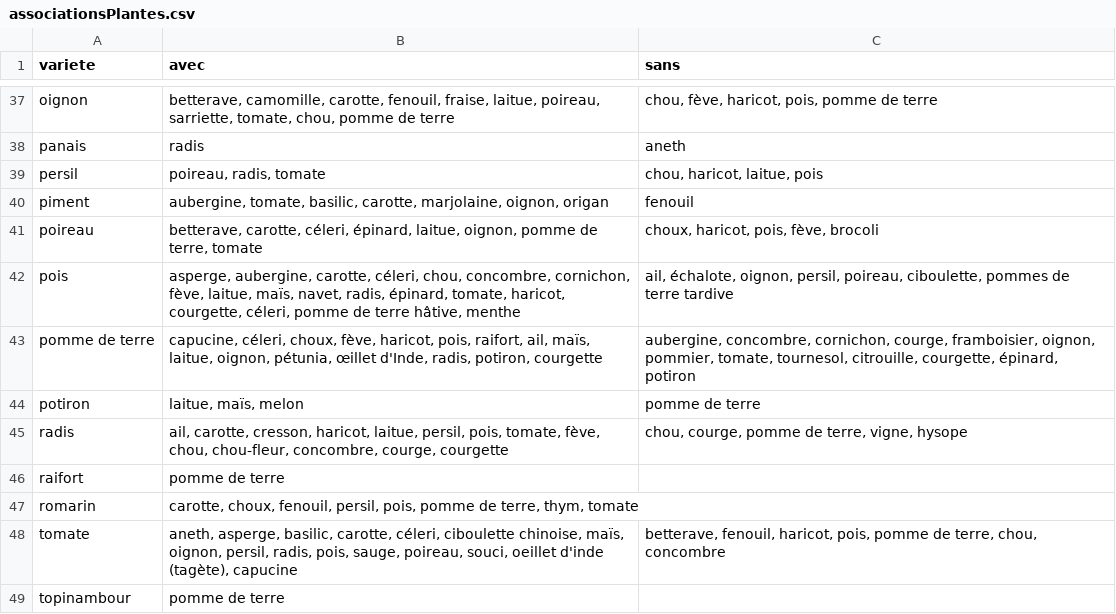
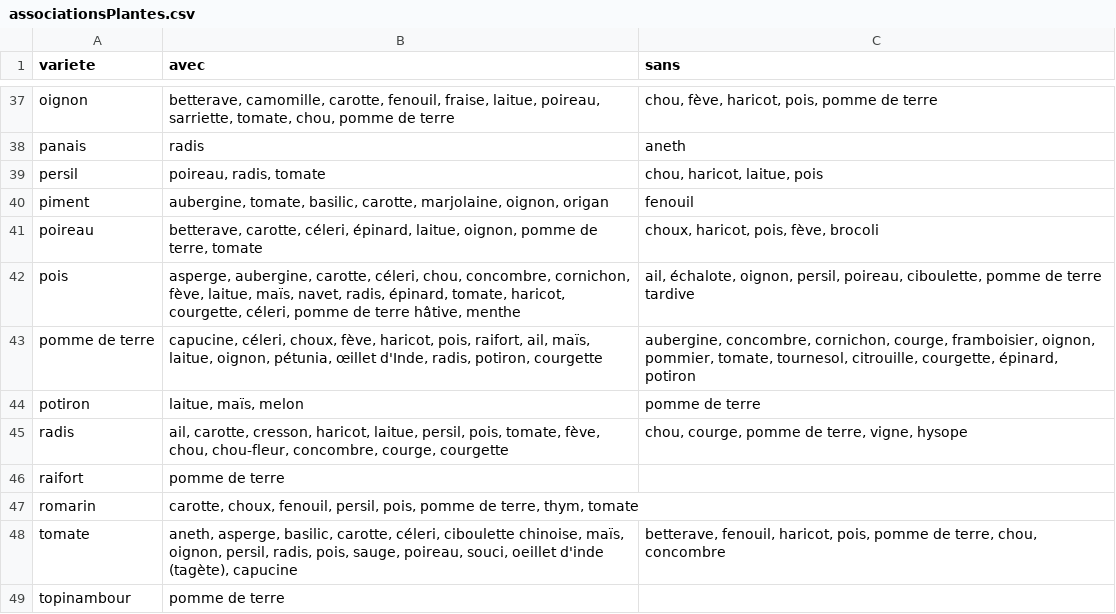
Before and after one commit to vgaz/test3, a CSV file: associationsPlantes.csv, drawn as a sheet; only a part is shown, gaps mark what is left out.

```diff
--- a/associationsPlantes.csv
+++ b/associationsPlantes.csv
@@ -41,3 +41,3 @@ piment,"aubergine, tomate, basilic, carotte, marjolaine, oignon, origan",fenouil
 poireau,"betterave, carotte, céleri, épinard, laitue, oignon, pomme de terre, tomate","choux, haricot, pois, fève, brocoli"
-pois,"asperge, aubergine, carotte, céleri, chou, concombre, cornichon, fève, laitue, maïs, navet, radis, épinard, tomate, haricot, courgette, céleri, pomme de terre hâtive, menthe","ail, échalote, oignon, persil, poireau, ciboulette, pommes de terre tardive"
+pois,"asperge, aubergine, carotte, céleri, chou, concombre, cornichon, fève, laitue, maïs, navet, radis, épinard, tomate, haricot, courgette, céleri, pomme de terre hâtive, menthe","ail, échalote, oignon, persil, poireau, ciboulette, pomme de terre tardive"
 pomme de terre,"capucine, céleri, choux, fève, haricot, pois, raifort, ail, maïs, laitue, oignon, pétunia, œillet d'Inde, radis, potiron, courgette","aubergine, concombre, cornichon, courge, framboisier, oignon, pommier, tomate, tournesol, citrouille, courgette, épinard, potiron"
```
Also changed, not shown: Legumes.csv, 9 other files.
